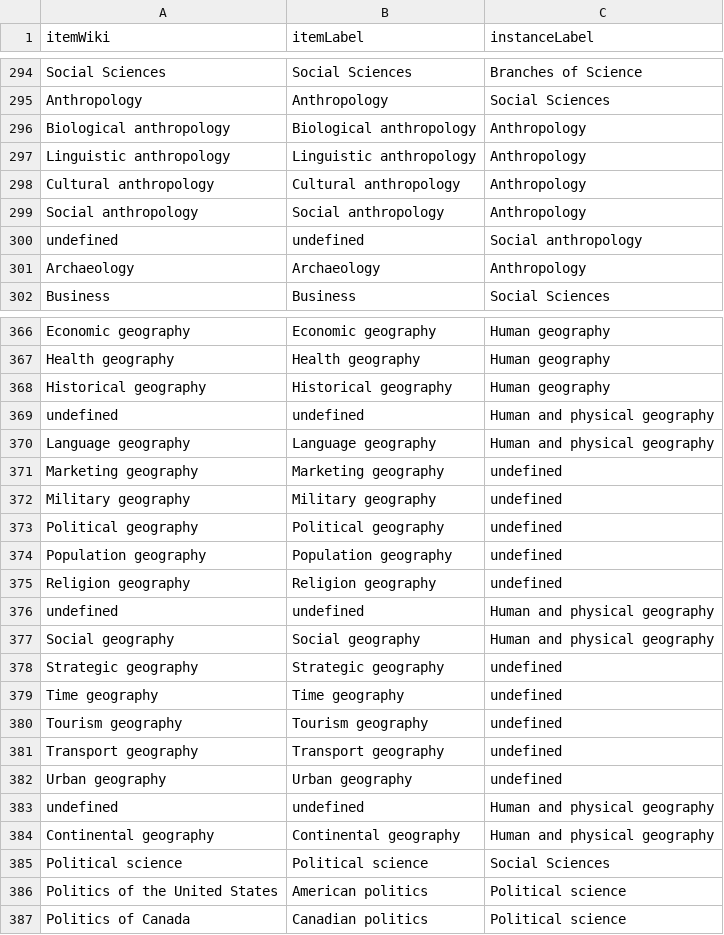
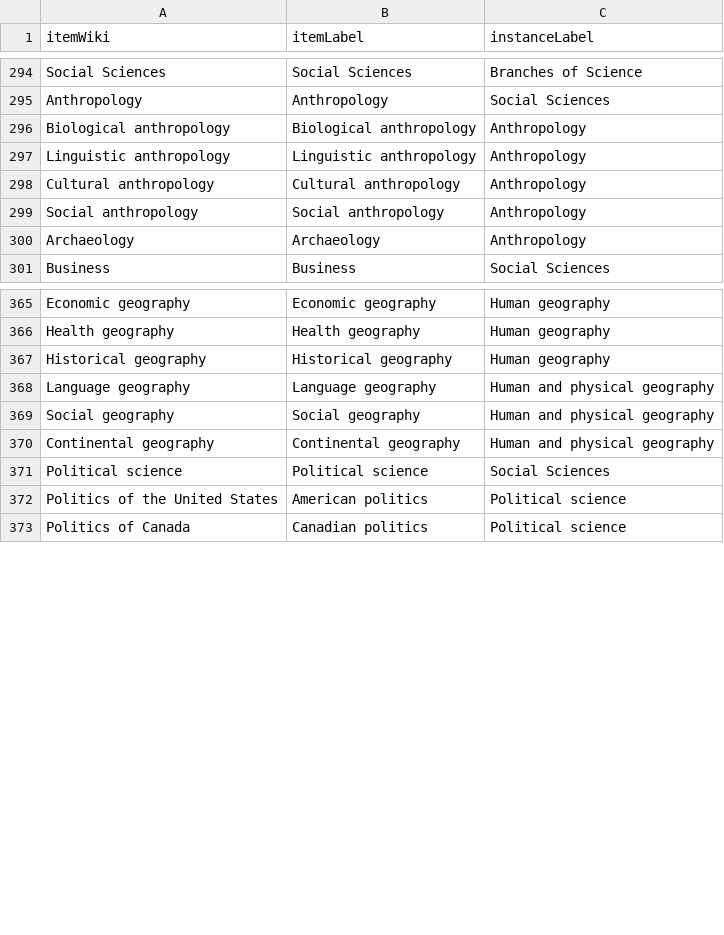
Before and after one commit to dmt-space/branchesOfScience, a CSV file: data/outline.csv, drawn as a sheet; only a part is shown, gaps mark what is left out.

```diff
--- a/data/outline.csv
+++ b/data/outline.csv
@@ -299,3 +299,2 @@ Cultural anthropology,Cultural anthropology,Anthropology
 Social anthropology,Social anthropology,Anthropology
-undefined,undefined,Social anthropology
 Archaeology,Archaeology,Anthropology
@@ -368,17 +367,4 @@ Health geography,Health geography,Human geography
 Historical geography,Historical geography,Human geography
-undefined,undefined,Human and physical geography
 Language geography,Language geography,Human and physical geography
-Marketing geography,Marketing geography,undefined
-Military geography,Military geography,undefined
-Political geography,Political geography,undefined
-Population geography,Population geography,undefined
-Religion geography,Religion geography,undefined
-undefined,undefined,Human and physical geography
 Social geography,Social geography,Human and physical geography
-Strategic geography,Strategic geography,undefined
-Time geography,Time geography,undefined
-Tourism geography,Tourism geography,undefined
-Transport geography,Transport geography,undefined
-Urban geography,Urban geography,undefined
-undefined,undefined,Human and physical geography
 Continental geography,Continental geography,Human and physical geography
```
Also changed, not shown: 1 other file.
